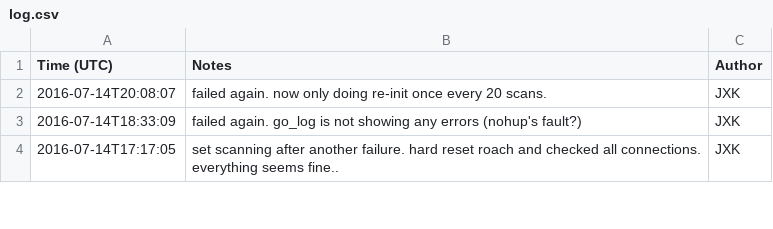
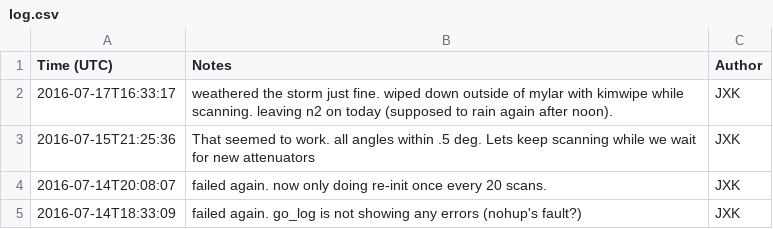
Before and after one commit to jkyl/xhorn, a CSV file: log.csv, drawn as a sheet; only a part is shown; the shorter side is filled out with more unchanged rows.

Commit message:
logging

```diff
--- a/log.csv
+++ b/log.csv
@@ -1,2 +1,4 @@
 Time (UTC),Notes,Author
+2016-07-17T16:33:17, weathered the storm just fine. wiped down outside of mylar with kimwipe while scanning. leaving n2 on today (supposed to rain again after noon).,JXK
+2016-07-15T21:25:36, That seemed to work. all angles within .5 deg. Lets keep scanning while we wait for new attenuators,JXK
 2016-07-14T20:08:07, failed again. now only doing re-init once every 20 scans.,JXK
```
